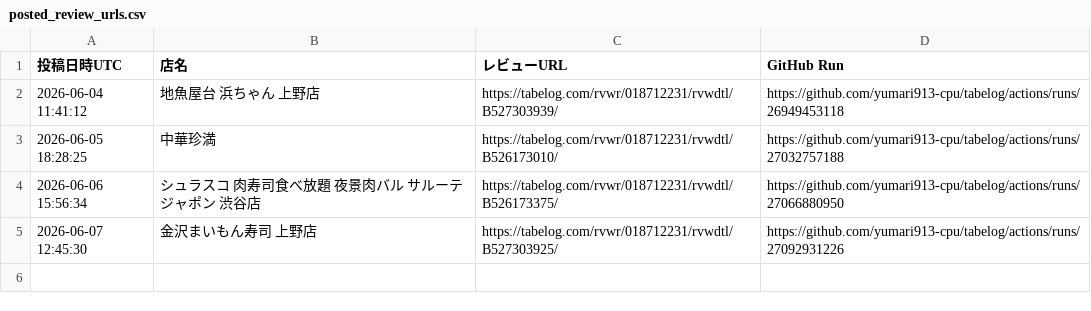
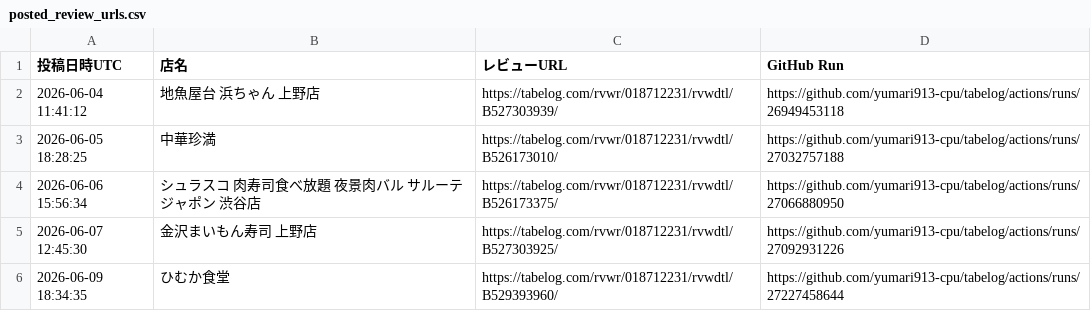
Before and after one commit to yumari913-cpu/tabelog, a CSV file: posted_review_urls.csv, drawn as a sheet.

```diff
--- a/posted_review_urls.csv
+++ b/posted_review_urls.csv
@@ -5 +5,2 @@
 "2026-06-07 12:45:30","金沢まいもん寿司 上野店","https://tabelog.com/rvwr/018712231/rvwdtl/B527303925/","https://github.com/yumari913-cpu/tabelog/actions/runs/27092931226"
+"2026-06-09 18:34:35","ひむか食堂","https://tabelog.com/rvwr/018712231/rvwdtl/B529393960/","https://github.com/yumari913-cpu/tabelog/actions/runs/27227458644"
```
